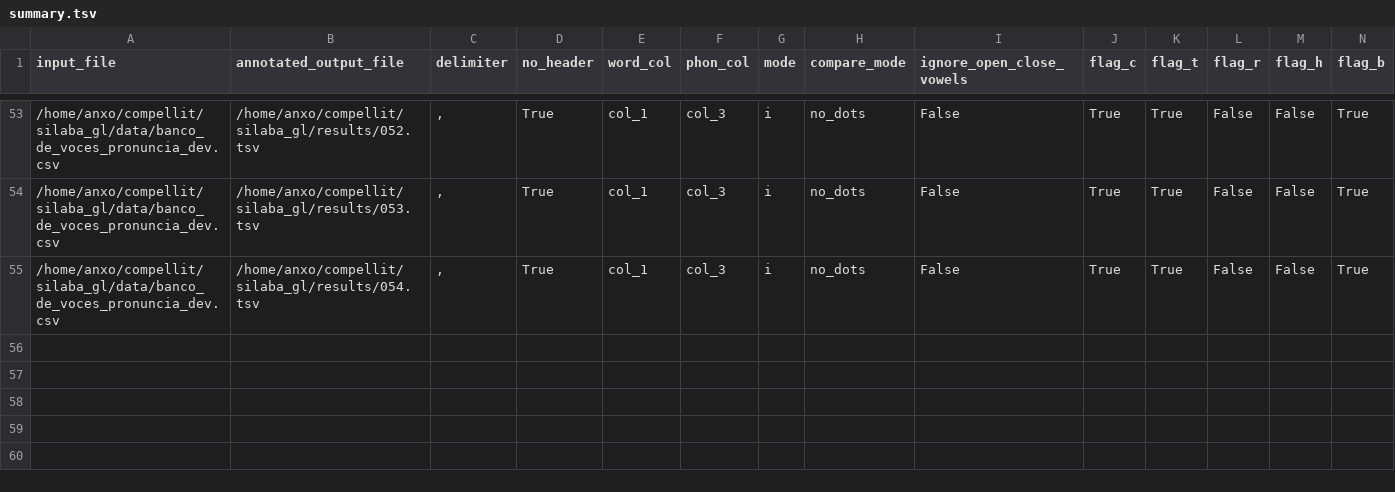
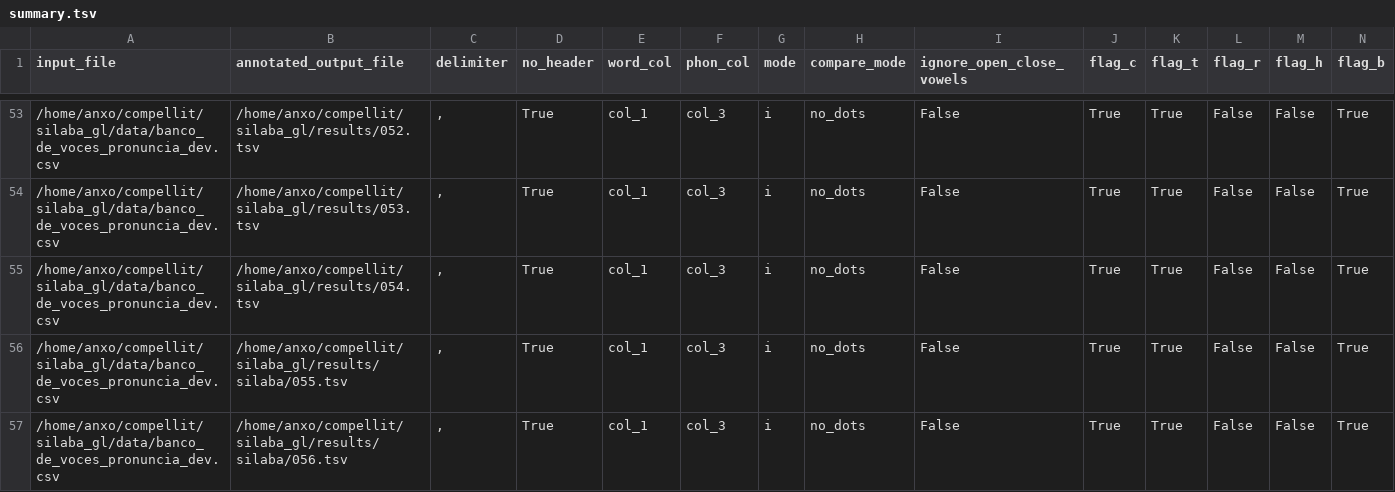
Before and after one commit to compellit/trasgo, a TSV file: results/silaba/summary.tsv, drawn as a sheet; only a part is shown, gaps mark what is left out; rows hold the shown columns only; the diff names each change by its address in the sheet, - before the commit and + after, or states it on an @@ line.

```diff
--- a/results/silaba/summary.tsv
+++ b/results/silaba/summary.tsv
+row 56: /home/anxo/compellit/silaba_gl/data/banco_de_voces_pronuncia_dev.csv | /home/anxo/compellit/silaba_gl/results/silaba/055.tsv | , | True | col_1 | col_3 | i | no_dots | False | True | True | False | False | True
+row 57: /home/anxo/compellit/silaba_gl/data/banco_de_voces_pronuncia_dev.csv | /home/anxo/compellit/silaba_gl/results/silaba/056.tsv | , | True | col_1 | col_3 | i | no_dots | False | True | True | False | False | True
```
Also changed, not shown: 2 other files.
